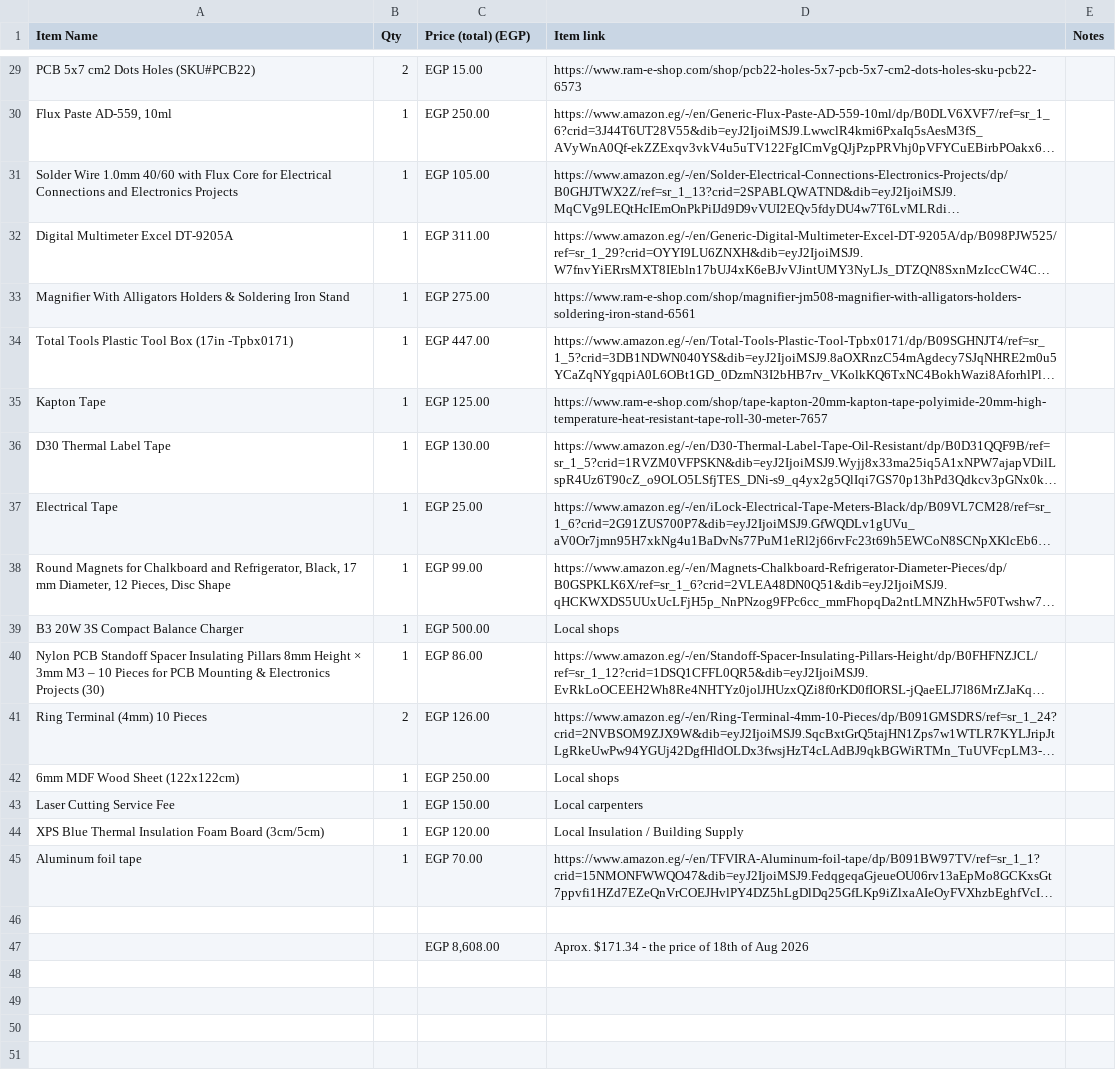
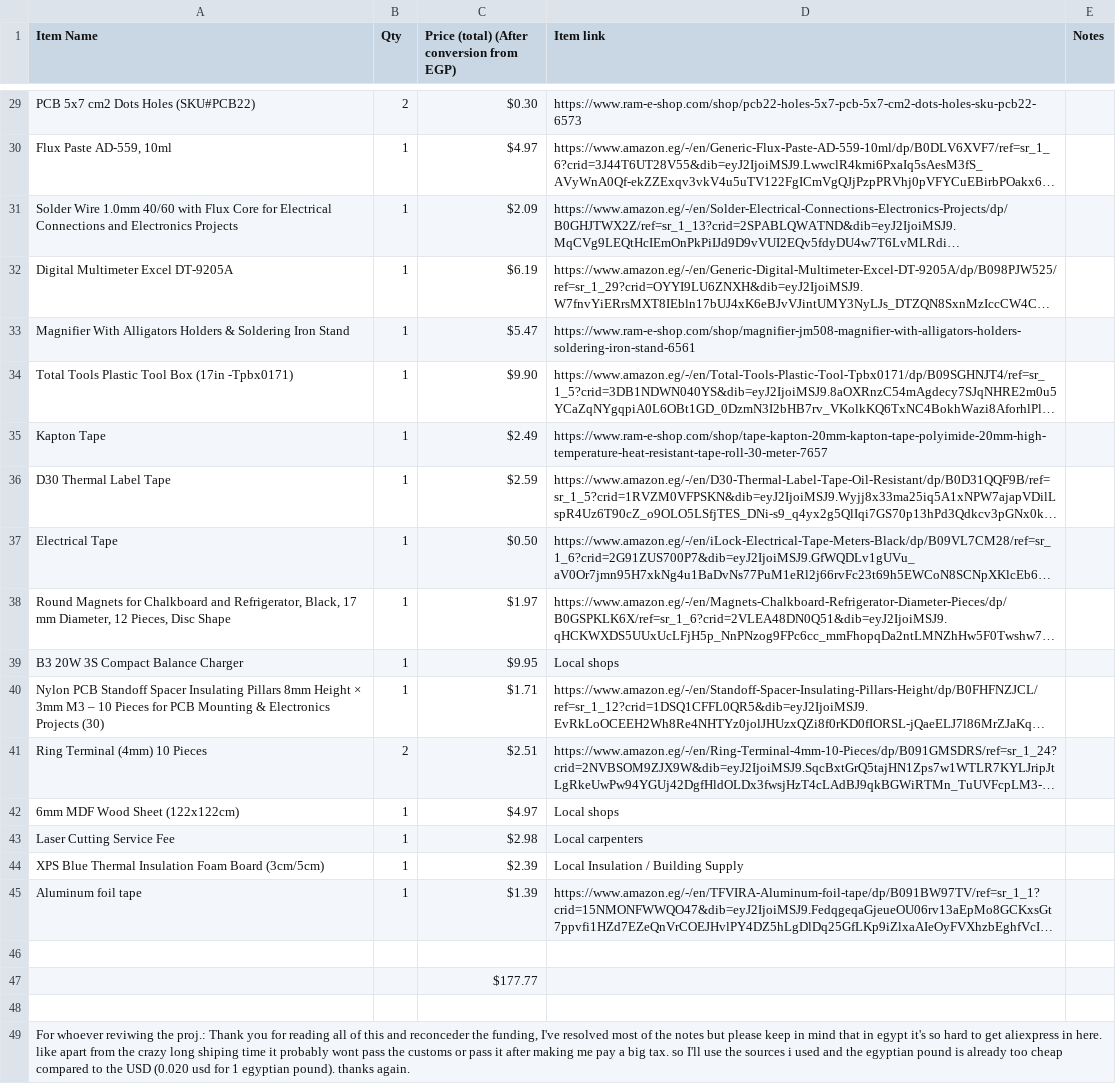
Before and after one commit to muhamedanber/EcoRover, a CSV file: BOM.csv, drawn as a sheet; only a part is shown, gaps mark what is left out; long unchanged cells end in …; addresses are those after the commit; the diff covers the shown part only; the diff names each change by its address in the sheet, - before the commit and + after, or states it on an @@ line.

```diff
--- a/BOM.csv
+++ b/BOM.csv
-C1: Price (total) (EGP)
+C1: Price (total) (After conversion from EGP)
-C29: EGP 15.00
+C29: $0.30
-C30: EGP 250.00
+C30: $4.97
-C31: EGP 105.00
+C31: $2.09
-C32: EGP 311.00
+C32: $6.19
-C33: EGP 275.00
+C33: $5.47
-C34: EGP 447.00
+C34: $9.90
-C35: EGP 125.00
+C35: $2.49
-C36: EGP 130.00
+C36: $2.59
-C37: EGP 25.00
+C37: $0.50
-C38: EGP 99.00
+C38: $1.97
-C39: EGP 500.00
+C39: $9.95
-C40: EGP 86.00
+C40: $1.71
-C41: EGP 126.00
+C41: $2.51
-C42: EGP 250.00
+C42: $4.97
-C43: EGP 150.00
+C43: $2.98
-C44: EGP 120.00
+C44: $2.39
-C45: EGP 70.00
+C45: $1.39
+row 47:  |  | $177.77
-row 48:  |  | EGP 8,608.00 | Aprox. $171.34 - the price of 18th of Aug 2026
+row 48: (empty)
+row 49: For whoever reviwing the proj.: Thank you for reading all of this and reconceder the funding, I've resolved most of the notes but please keep in mind that in egypt it's so hard to get aliexpress in here. like apart from the crazy long shiping time it probably wont pass the customs or pass it after making me pay a big tax. so I'll use the sources i used and the egyptian pound is already too cheap compared to the USD (0.020 usd for 1 egyptian pound). thanks again.
```
Also changed, not shown: 27 edited cells elsewhere in this file.
